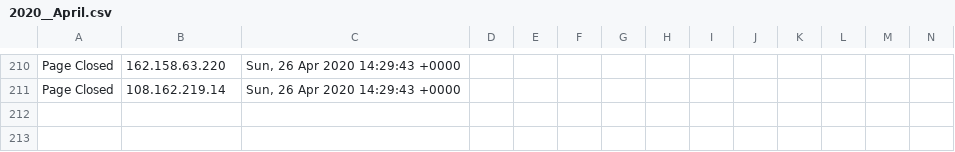
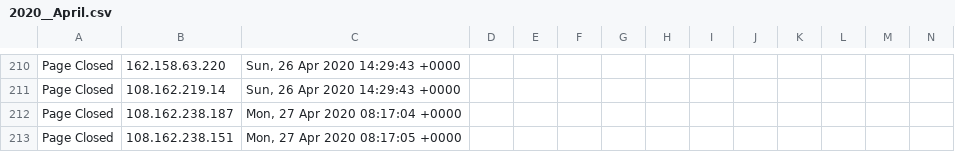
Before and after one commit to runacode/healthock.com2, a CSV file: logs/2020__April.csv, drawn as a sheet; only a part is shown, gaps mark what is left out; rows hold the shown columns only; the diff names each change by its address in the sheet, - before the commit and + after, or states it on an @@ line.

Commit message:
Site Editor Update

```diff
--- a/logs/2020__April.csv
+++ b/logs/2020__April.csv
+row 212: Page Closed | 108.162.238.187 | Mon, 27 Apr 2020 08:17:04 +0000
+row 213: Page Closed | 108.162.238.151 | Mon, 27 Apr 2020 08:17:05 +0000
```
